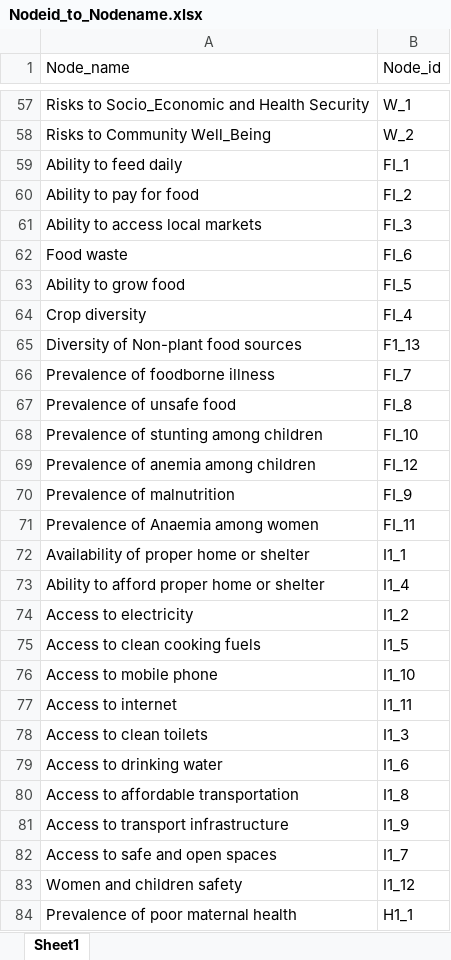
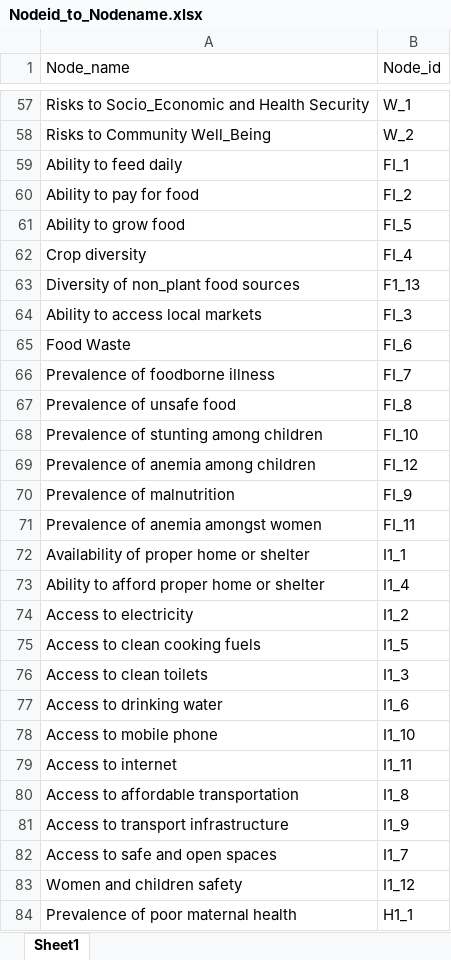
Before and after one commit to SriNandhiniManikandan/Streamlit_Dashboard_Prism, an Excel workbook: Nodeid_to_Nodename.xlsx, sheet Sheet1, drawn as a sheet; only a part is shown, gaps mark what is left out; values as stored, in another font and other column widths than the file's, no cell formats; removed rows and columns are numbered as before the commit, all else as after; the diff covers the shown part only; the diff names each change by its address in the sheet, - before the commit and + after, or states it on an @@ line.

```diff
--- a/Nodeid_to_Nodename.xlsx (sheet Sheet1)
+++ b/Nodeid_to_Nodename.xlsx (sheet Sheet1)
-row 62: Food waste | FI_6
-A63 (Node_name): Diversity of Non-plant food sources
+A63 (Node_name): Diversity of non_plant food sources
@@ row 61 moved to row 64: Ability to access local markets @@
+row 65: Food Waste | FI_6
-A71 (Node_name): Prevalence of Anaemia among women
+A71 (Node_name): Prevalence of anemia amongst women
@@ row 78 moved to row 76: Access to clean toilets @@
@@ row 79 moved to row 77: Access to drinking water @@
```
Also changed, not shown: 10 added rows, 18 removed rows, 3 moved rows and 17 edited cells elsewhere in this sheet, cell formats, Most_Recent_Questionnaire_Responses_till_26062025.xlsx, Node_relationship.xlsx.
